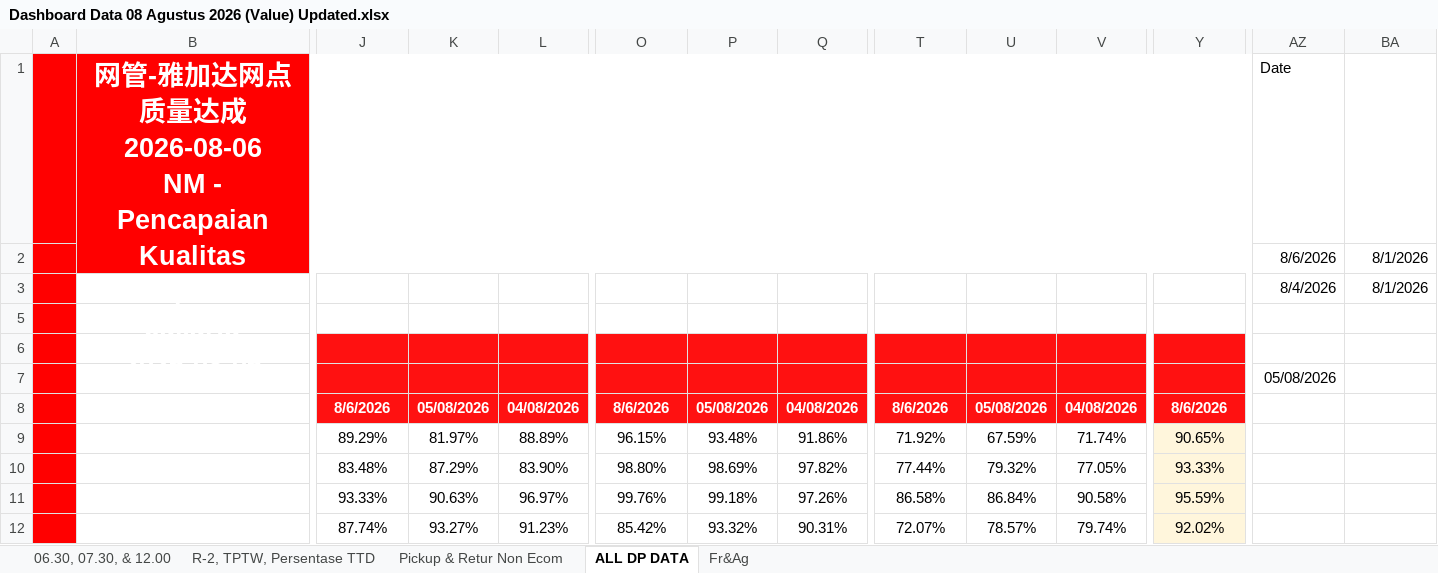
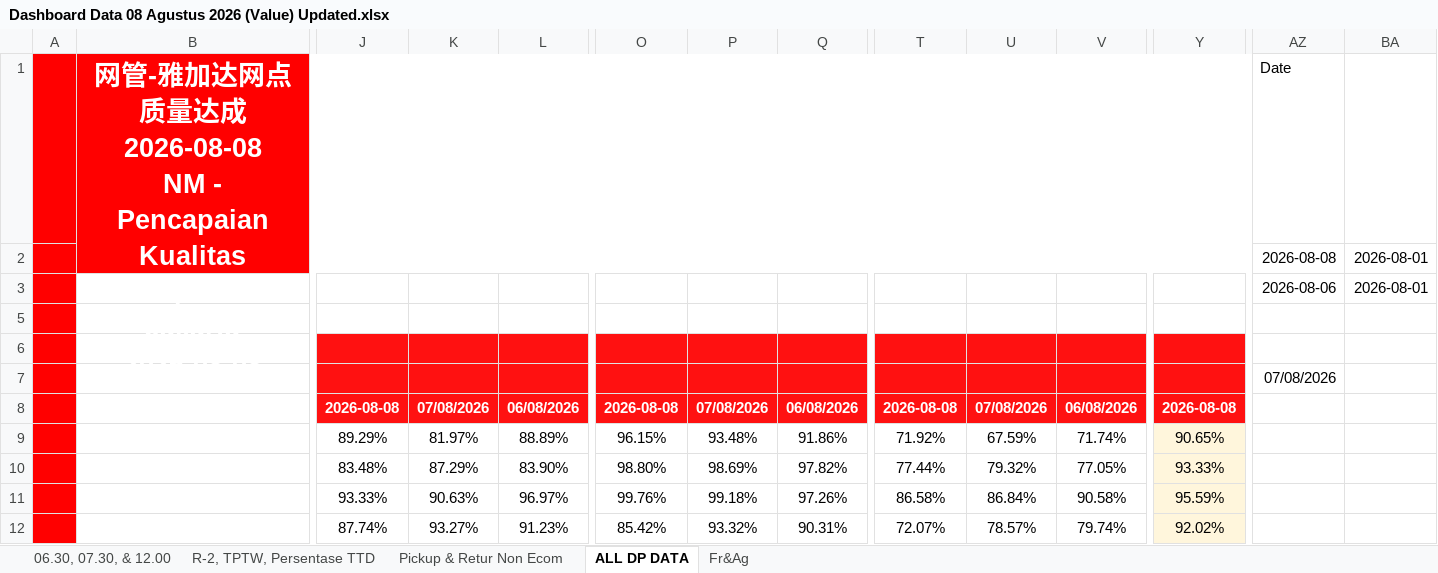
Before and after one commit to dennishuang03-hub/Dashboard, an Excel workbook: src/Data/Dashboard Data 08 Agustus 2026 (Value) Updated.xlsx, sheet ALL DP DATA, drawn as a sheet; only a part is shown, gaps mark what is left out; values as stored, in another font and other column widths than the file's, no borders; conditional formats not drawn; ↵ is a line break in a cell; the diff covers the shown part only; the diff names each change by its address in the sheet, - before the commit and + after, or states it on an @@ line.

Commit message:
updated data

```diff
--- a/src/Data/Dashboard Data 08 Agustus 2026 (Value) Updated.xlsx (sheet ALL DP DATA)
+++ b/src/Data/Dashboard Data 08 Agustus 2026 (Value) Updated.xlsx (sheet ALL DP DATA)
-B1: …成 2026-08-06 ↵ NM - Pencapaian Kualitas DropPoint Jakarta 2026-08-06
+B1: …成 2026-08-08 ↵ NM - Pencapaian Kualitas DropPoint Jakarta 2026-08-08
-AZ2: 8/6/2026
+AZ2: 2026-08-08
-BA2:BA3: 8/1/2026
+BA2:BA3: 2026-08-01
-AZ3: 8/4/2026
+AZ3: 2026-08-06
-AZ7: 05/08/2026
+AZ7: 07/08/2026
-J8: 8/6/2026
+J8: 2026-08-08
-K8: 05/08/2026
+K8: 07/08/2026
-L8: 04/08/2026
+L8: 06/08/2026
-O8: 8/6/2026
+O8: 2026-08-08
-P8: 05/08/2026
+P8: 07/08/2026
-Q8: 04/08/2026
+Q8: 06/08/2026
-T8: 8/6/2026
+T8: 2026-08-08
-U8: 05/08/2026
+U8: 07/08/2026
-V8: 04/08/2026
+V8: 06/08/2026
-Y8: 8/6/2026
+Y8: 2026-08-08
```
Also changed, not shown: 14 edited cells elsewhere in this sheet, sheet R-2, TPTW, Persentase TTD, sheet Pickup & Retur Non Ecom, sheet 06.30, 07.30, & 12.00.
